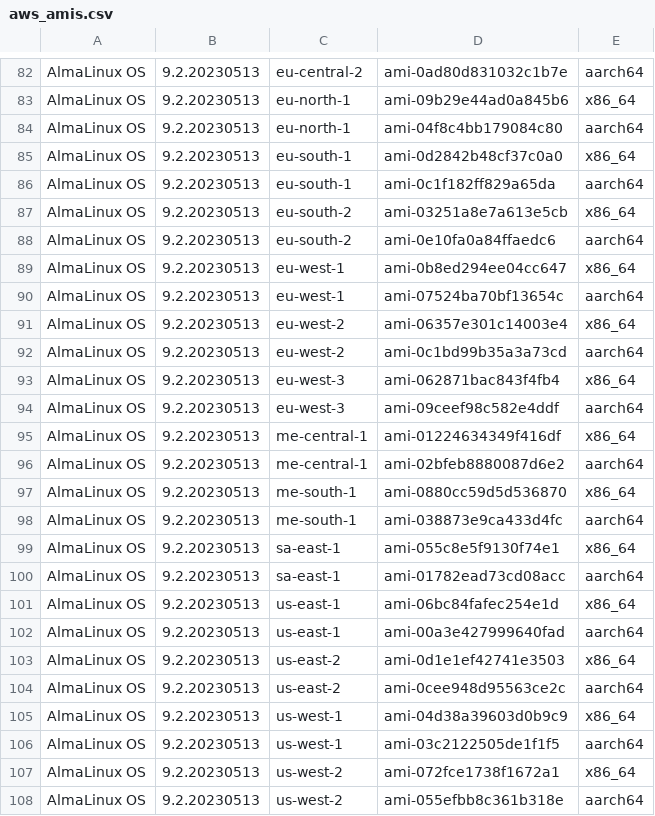
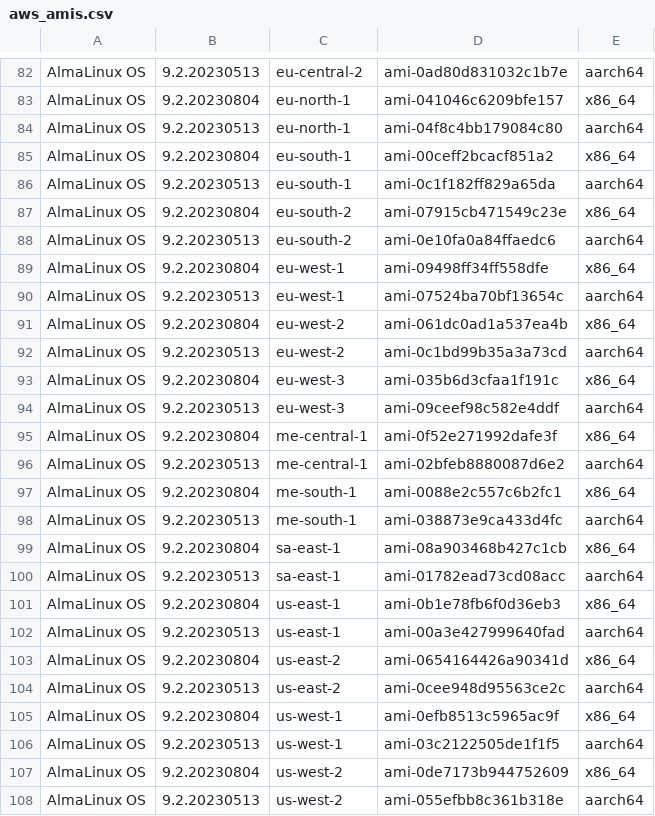
Before and after one commit to AlmaLinux/wiki, a CSV file: docs/.vuepress/public/ci-data/aws_amis.csv, drawn as a sheet; only a part is shown, gaps mark what is left out; the diff covers the shown part only.

```diff
--- a/docs/.vuepress/public/ci-data/aws_amis.csv
+++ b/docs/.vuepress/public/ci-data/aws_amis.csv
@@ -82,27 +82,27 @@
 "AlmaLinux OS","9.2.20230513","eu-central-2","ami-0ad80d831032c1b7e","aarch64"
-"AlmaLinux OS","9.2.20230513","eu-north-1","ami-09b29e44ad0a845b6","x86_64"
+"AlmaLinux OS","9.2.20230804","eu-north-1","ami-041046c6209bfe157","x86_64"
 "AlmaLinux OS","9.2.20230513","eu-north-1","ami-04f8c4bb179084c80","aarch64"
-"AlmaLinux OS","9.2.20230513","eu-south-1","ami-0d2842b48cf37c0a0","x86_64"
+"AlmaLinux OS","9.2.20230804","eu-south-1","ami-00ceff2bcacf851a2","x86_64"
 "AlmaLinux OS","9.2.20230513","eu-south-1","ami-0c1f182ff829a65da","aarch64"
-"AlmaLinux OS","9.2.20230513","eu-south-2","ami-03251a8e7a613e5cb","x86_64"
+"AlmaLinux OS","9.2.20230804","eu-south-2","ami-07915cb471549c23e","x86_64"
 "AlmaLinux OS","9.2.20230513","eu-south-2","ami-0e10fa0a84ffaedc6","aarch64"
-"AlmaLinux OS","9.2.20230513","eu-west-1","ami-0b8ed294ee04cc647","x86_64"
+"AlmaLinux OS","9.2.20230804","eu-west-1","ami-09498ff34ff558dfe","x86_64"
 "AlmaLinux OS","9.2.20230513","eu-west-1","ami-07524ba70bf13654c","aarch64"
-"AlmaLinux OS","9.2.20230513","eu-west-2","ami-06357e301c14003e4","x86_64"
+"AlmaLinux OS","9.2.20230804","eu-west-2","ami-061dc0ad1a537ea4b","x86_64"
 "AlmaLinux OS","9.2.20230513","eu-west-2","ami-0c1bd99b35a3a73cd","aarch64"
-"AlmaLinux OS","9.2.20230513","eu-west-3","ami-062871bac843f4fb4","x86_64"
+"AlmaLinux OS","9.2.20230804","eu-west-3","ami-035b6d3cfaa1f191c","x86_64"
 "AlmaLinux OS","9.2.20230513","eu-west-3","ami-09ceef98c582e4ddf","aarch64"
-"AlmaLinux OS","9.2.20230513","me-central-1","ami-01224634349f416df","x86_64"
+"AlmaLinux OS","9.2.20230804","me-central-1","ami-0f52e271992dafe3f","x86_64"
 "AlmaLinux OS","9.2.20230513","me-central-1","ami-02bfeb8880087d6e2","aarch64"
-"AlmaLinux OS","9.2.20230513","me-south-1","ami-0880cc59d5d536870","x86_64"
+"AlmaLinux OS","9.2.20230804","me-south-1","ami-0088e2c557c6b2fc1","x86_64"
 "AlmaLinux OS","9.2.20230513","me-south-1","ami-038873e9ca433d4fc","aarch64"
-"AlmaLinux OS","9.2.20230513","sa-east-1","ami-055c8e5f9130f74e1","x86_64"
+"AlmaLinux OS","9.2.20230804","sa-east-1","ami-08a903468b427c1cb","x86_64"
 "AlmaLinux OS","9.2.20230513","sa-east-1","ami-01782ead73cd08acc","aarch64"
-"AlmaLinux OS","9.2.20230513","us-east-1","ami-06bc84fafec254e1d","x86_64"
+"AlmaLinux OS","9.2.20230804","us-east-1","ami-0b1e78fb6f0d36eb3","x86_64"
 "AlmaLinux OS","9.2.20230513","us-east-1","ami-00a3e427999640fad","aarch64"
-"AlmaLinux OS","9.2.20230513","us-east-2","ami-0d1e1ef42741e3503","x86_64"
+"AlmaLinux OS","9.2.20230804","us-east-2","ami-0654164426a90341d","x86_64"
 "AlmaLinux OS","9.2.20230513","us-east-2","ami-0cee948d95563ce2c","aarch64"
-"AlmaLinux OS","9.2.20230513","us-west-1","ami-04d38a39603d0b9c9","x86_64"
+"AlmaLinux OS","9.2.20230804","us-west-1","ami-0efb8513c5965ac9f","x86_64"
 "AlmaLinux OS","9.2.20230513","us-west-1","ami-03c2122505de1f1f5","aarch64"
-"AlmaLinux OS","9.2.20230513","us-west-2","ami-072fce1738f1672a1","x86_64"
+"AlmaLinux OS","9.2.20230804","us-west-2","ami-0de7173b944752609","x86_64"
 "AlmaLinux OS","9.2.20230513","us-west-2","ami-055efbb8c361b318e","aarch64"
```
Also changed, not shown: 28 edited cells elsewhere in this file, 1 other file.
